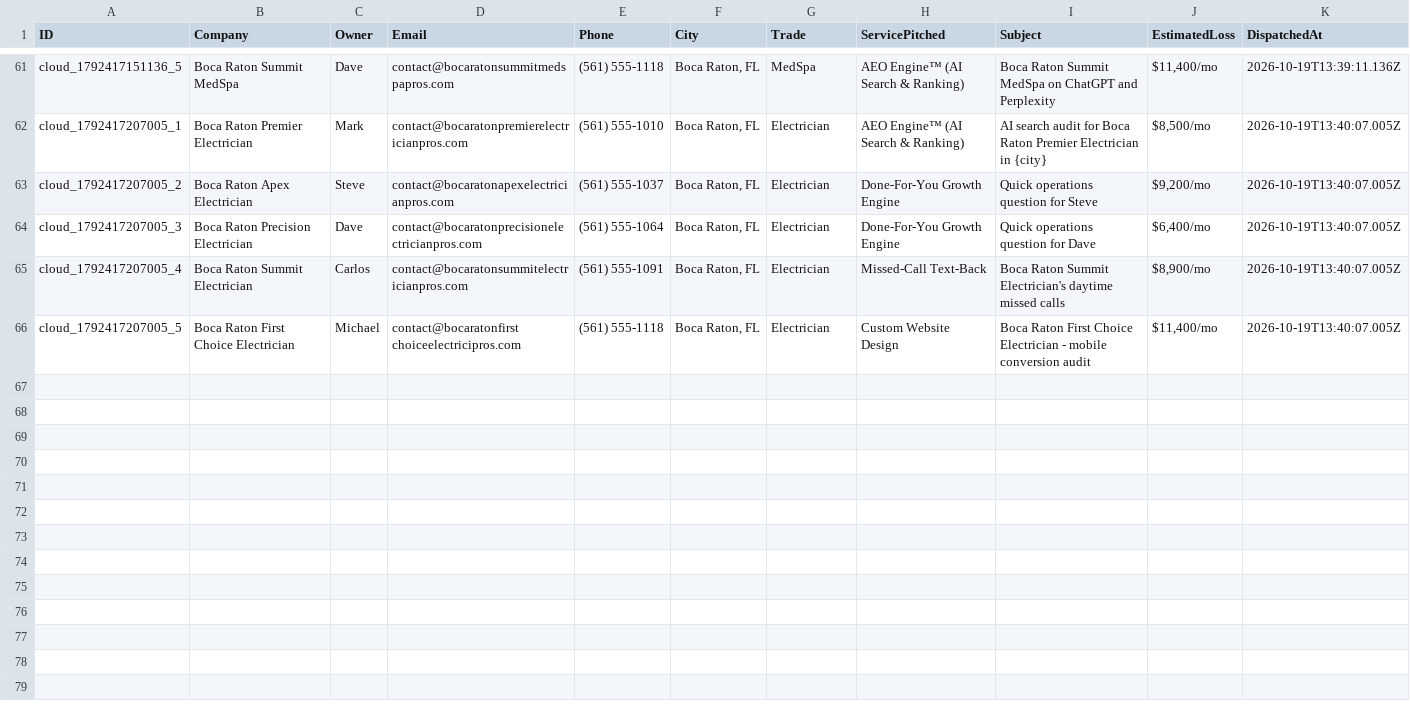
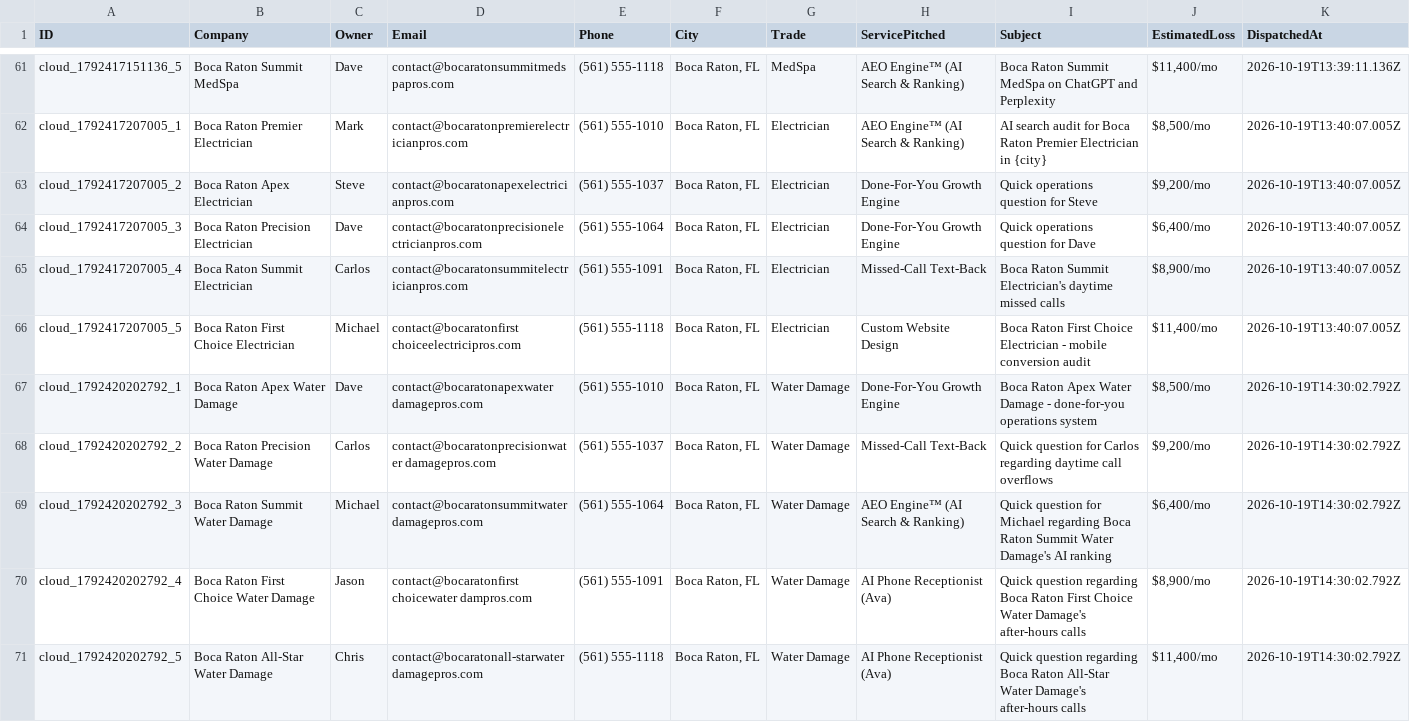
Before and after one commit to hluke2057-hub/Vantorxsolutions, a CSV file: data/outbound_cloud_campaign.csv, drawn as a sheet; only a part is shown, gaps mark what is left out.

Commit message:
chore(cloud-autopilot): 24/7 autonomous dispatch cycle completed [skip ci]

```diff
--- a/data/outbound_cloud_campaign.csv
+++ b/data/outbound_cloud_campaign.csv
@@ -66 +66,6 @@ ID,Company,Owner,Email,Phone,City,Trade,ServicePitched,Subject,EstimatedLoss,Dis
 "cloud_1792417207005_5","Boca Raton First Choice Electrician","Michael","contact@bocaratonfirst choiceelectricipros.com","(561) 555-1118","Boca Raton, FL","Electrician","Custom Website Design","Boca Raton First Choice Electrician - mobile conversion audit","$11,400/mo","2026-10-19T13:40:07.005Z"
+"cloud_1792420202792_1","Boca Raton Apex Water Damage","Dave","contact@bocaratonapexwater damagepros.com","(561) 555-1010","Boca Raton, FL","Water Damage","Done-For-You Growth Engine","Boca Raton Apex Water Damage - done-for-you operations system","$8,500/mo","2026-10-19T14:30:02.792Z"
+"cloud_1792420202792_2","Boca Raton Precision Water Damage","Carlos","contact@bocaratonprecisionwater damagepros.com","(561) 555-1037","Boca Raton, FL","Water Damage","Missed-Call Text-Back","Quick question for Carlos regarding daytime call overflows","$9,200/mo","2026-10-19T14:30:02.792Z"
+"cloud_1792420202792_3","Boca Raton Summit Water Damage","Michael","contact@bocaratonsummitwater damagepros.com","(561) 555-1064","Boca Raton, FL","Water Damage","AEO Engine™ (AI Search & Ranking)","Quick question for Michael regarding Boca Raton Summit Water Damage's AI ranking","$6,400/mo","2026-10-19T14:30:02.792Z"
+"cloud_1792420202792_4","Boca Raton First Choice Water Damage","Jason","contact@bocaratonfirst choicewater dampros.com","(561) 555-1091","Boca Raton, FL","Water Damage","AI Phone Receptionist (Ava)","Quick question regarding Boca Raton First Choice Water Damage's after-hours calls","$8,900/mo","2026-10-19T14:30:02.792Z"
+"cloud_1792420202792_5","Boca Raton All-Star Water Damage","Chris","contact@bocaratonall-starwater damagepros.com","(561) 555-1118","Boca Raton, FL","Water Damage","AI Phone Receptionist (Ava)","Quick question regarding Boca Raton All-Star Water Damage's after-hours calls","$11,400/mo","2026-10-19T14:30:02.792Z"
```
Also changed, not shown: 2 other files.
